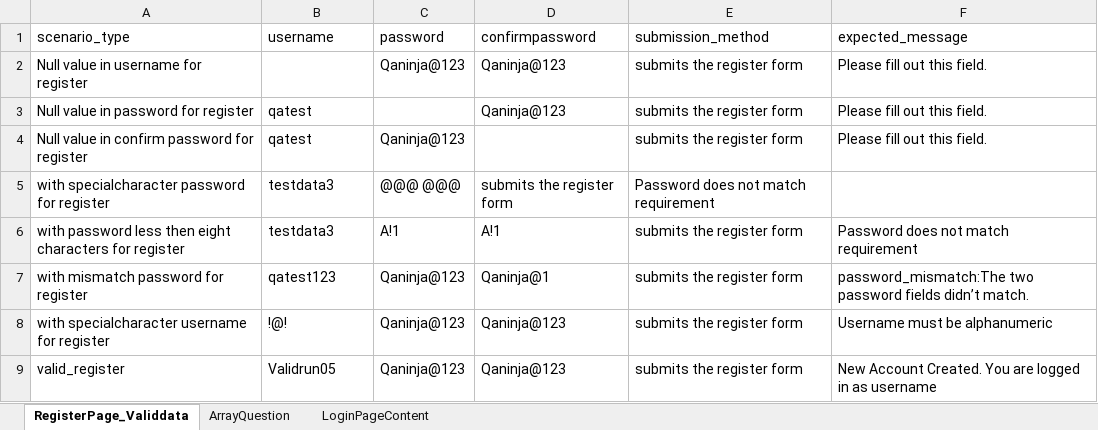
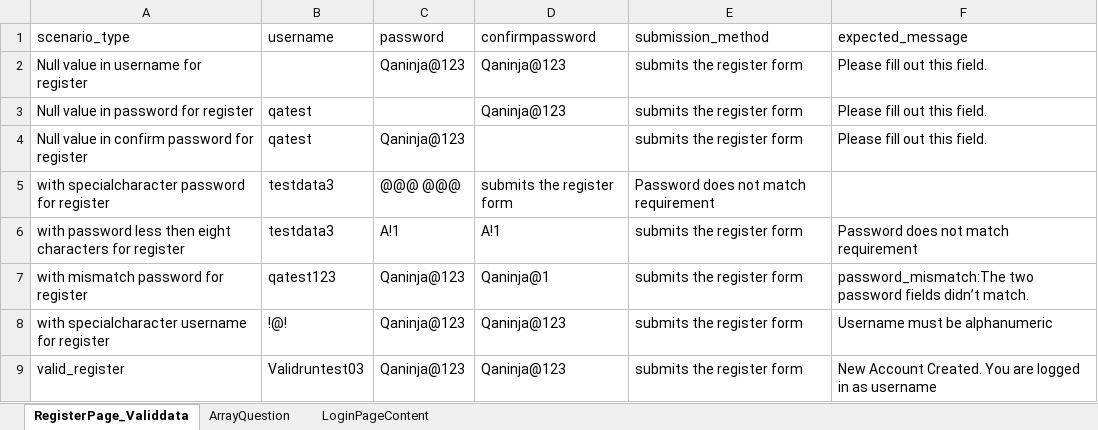
Before and after one commit to sdetreshma/DSAlgo_TestNG, an Excel workbook: target/test-classes/DS_ExcelData.xlsx, sheet RegisterPage_Validdata, drawn as a sheet; values as stored, in another font and other column widths than the file's, no borders; the diff names each change by its address in the sheet, - before the commit and + after, or states it on an @@ line.

Commit message:
Reviewed Register module

```diff
--- a/target/test-classes/DS_ExcelData.xlsx (sheet RegisterPage_Validdata)
+++ b/target/test-classes/DS_ExcelData.xlsx (sheet RegisterPage_Validdata)
-B9 (username): Validrun05
+B9 (username): Validruntest03
```
Also changed, not shown: 38 other files.
